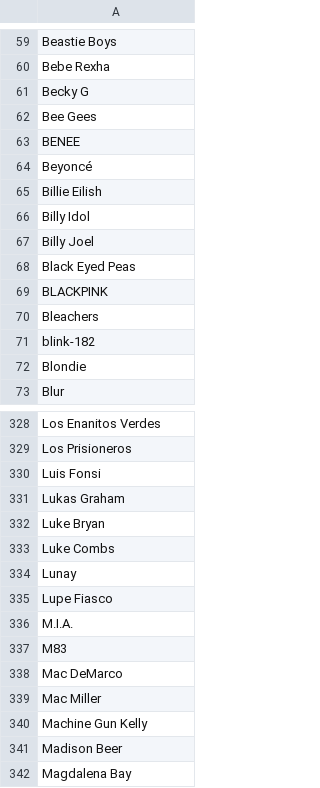
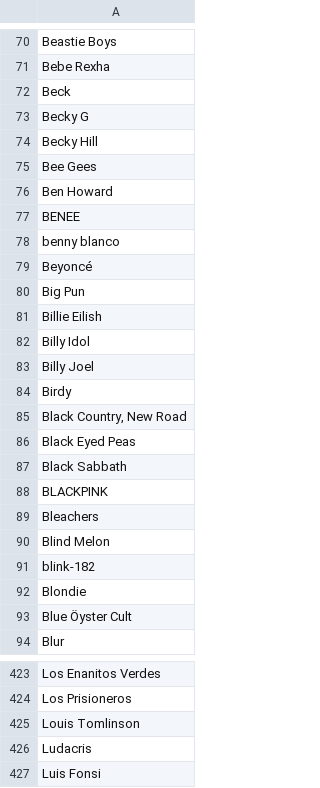
Before and after one commit to drewmuk/albumproject, a CSV file: input_output/input_artists.csv, drawn as a sheet; only a part is shown, gaps mark what is left out; the shorter side is filled out with more unchanged rows; the diff covers the shown part only; the diff names each change by its address in the sheet, - before the commit and + after, or states it on an @@ line.

```diff
--- a/input_output/input_artists.csv
+++ b/input_output/input_artists.csv
+row 72: Beck
+row 74: Becky Hill
+row 76: Ben Howard
+row 78: benny blanco
+row 80: Big Pun
+row 84: Birdy
+row 85: Black Country, New Road
+row 87: Black Sabbath
+row 90: Blind Melon
+row 93: Blue Öyster Cult
+row 425: Louis Tomlinson
+row 426: Ludacris
```
Also changed, not shown: 168 added rows, 1 removed row and 1 edited cell elsewhere in this file, input_output/input_albums.csv, input_output/languages.csv, 3 other files.
